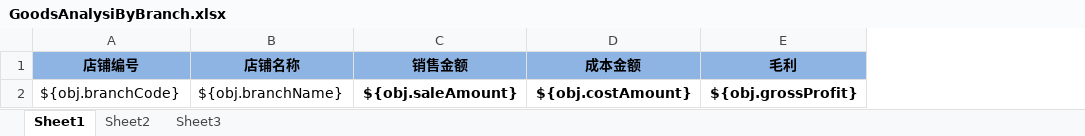
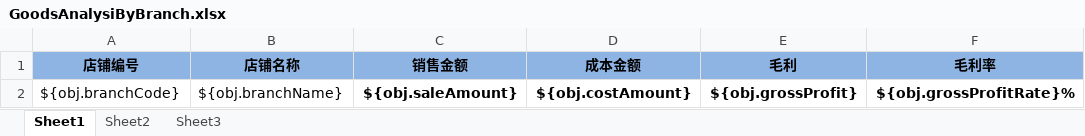
Before and after one commit to zly1988203/easyUI-web, an Excel workbook: src/main/resources/template/excel/export/GoodsAnalysiByBranch.xlsx, sheet Sheet1, drawn as a sheet; values as stored, in another font and other column widths than the file's, no borders; the diff names each change by its address in the sheet, - before the commit and + after, or states it on an @@ line.

```diff
--- a/src/main/resources/template/excel/export/GoodsAnalysiByBranch.xlsx (sheet Sheet1)
+++ b/src/main/resources/template/excel/export/GoodsAnalysiByBranch.xlsx (sheet Sheet1)
+column F (毛利率), row 2: ${obj.grossProfitRate}%
```
Also changed, not shown: src/main/resources/template/excel/export/GoodsAnalysiByBigCategory.xlsx, src/main/resources/template/excel/export/GoodsAnalysiBySku.xlsx, 5 other files.
